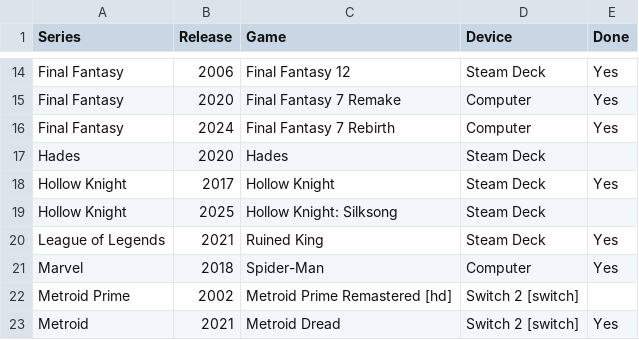
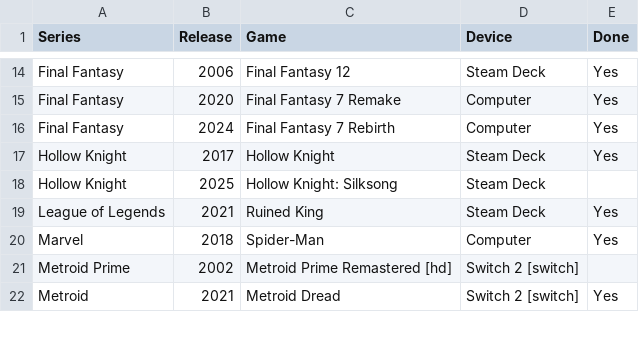
Before and after one commit to seriouslyunderappreciated/seriouslyunderappreciated.github.io, a CSV file: resources/collection.csv, drawn as a sheet; only a part is shown, gaps mark what is left out.

Commit message:
Update collection.csv

```diff
--- a/resources/collection.csv
+++ b/resources/collection.csv
@@ -16,3 +16,2 @@ Final Fantasy,2020,Final Fantasy 7 Remake,Computer,Yes
 Final Fantasy,2024,Final Fantasy 7 Rebirth,Computer,Yes
-Hades,2020,Hades,Steam Deck,
 Hollow Knight,2017,Hollow Knight,Steam Deck,Yes
```
